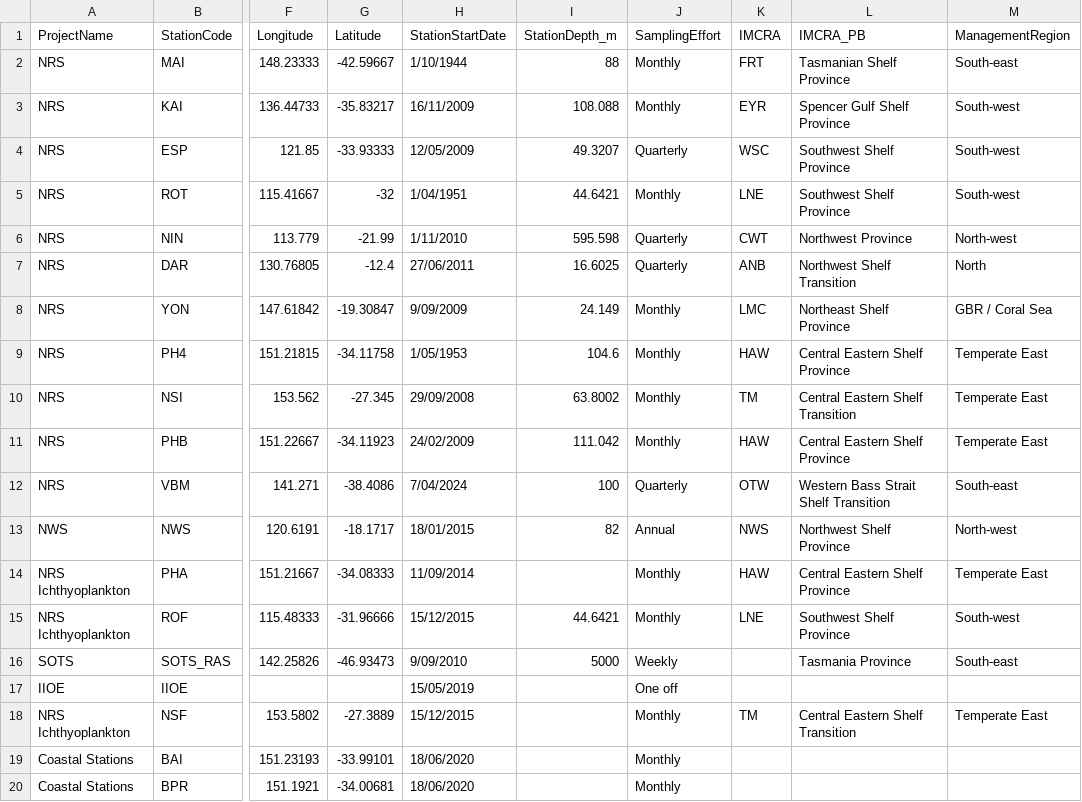
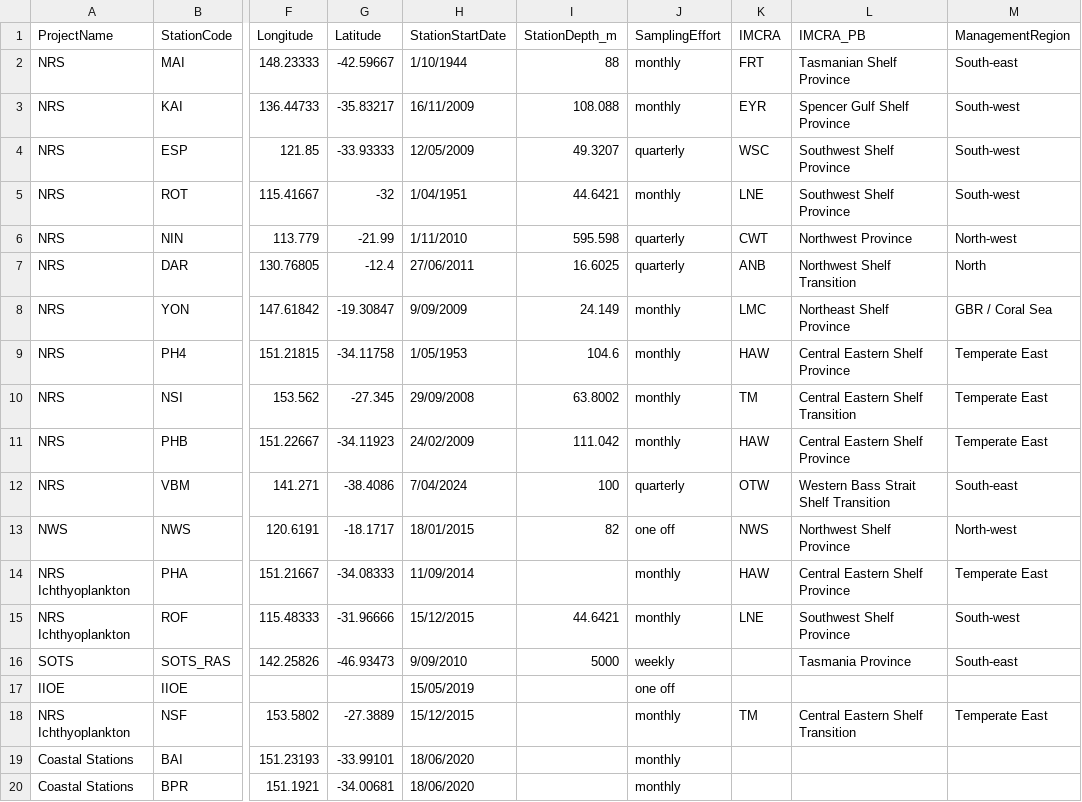
Before and after one commit to PlanktonTeam/planktonr, a CSV file: inst/extdata/BGC_StationInfo.csv, drawn as a sheet; only a part is shown, gaps mark what is left out; the diff names each change by its address in the sheet, - before the commit and + after, or states it on an @@ line.

```diff
--- a/inst/extdata/BGC_StationInfo.csv
+++ b/inst/extdata/BGC_StationInfo.csv
-J2:J3 (SamplingEffort): Monthly
+J2:J3 (SamplingEffort): monthly
-J4 (SamplingEffort): Quarterly
+J4 (SamplingEffort): quarterly
-J5 (SamplingEffort): Monthly
+J5 (SamplingEffort): monthly
-J6:J7 (SamplingEffort): Quarterly
+J6:J7 (SamplingEffort): quarterly
-J8:J11 (SamplingEffort): Monthly
+J8:J11 (SamplingEffort): monthly
-J12 (SamplingEffort): Quarterly
+J12 (SamplingEffort): quarterly
-J13 (SamplingEffort): Annual
+J13 (SamplingEffort): one off
-J14:J15 (SamplingEffort): Monthly
+J14:J15 (SamplingEffort): monthly
-J16 (SamplingEffort): Weekly
+J16 (SamplingEffort): weekly
-J17 (SamplingEffort): One off
+J17 (SamplingEffort): one off
-J18:J20 (SamplingEffort): Monthly
+J18:J20 (SamplingEffort): monthly
```
Also changed, not shown: 1 other file.
